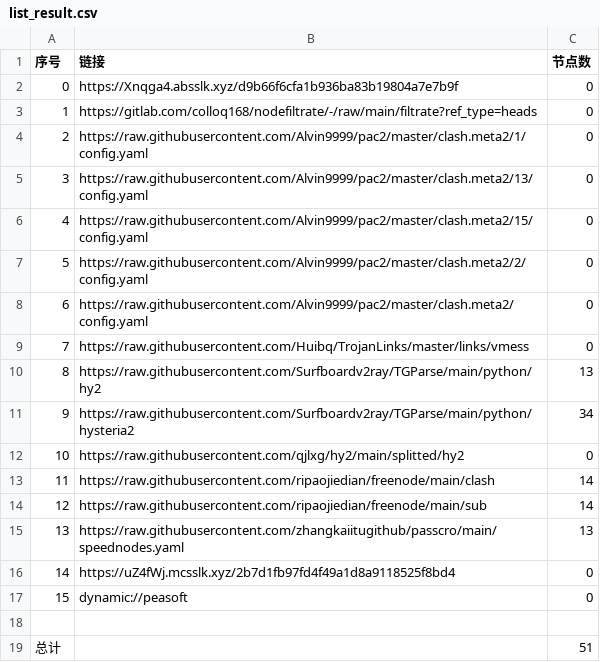
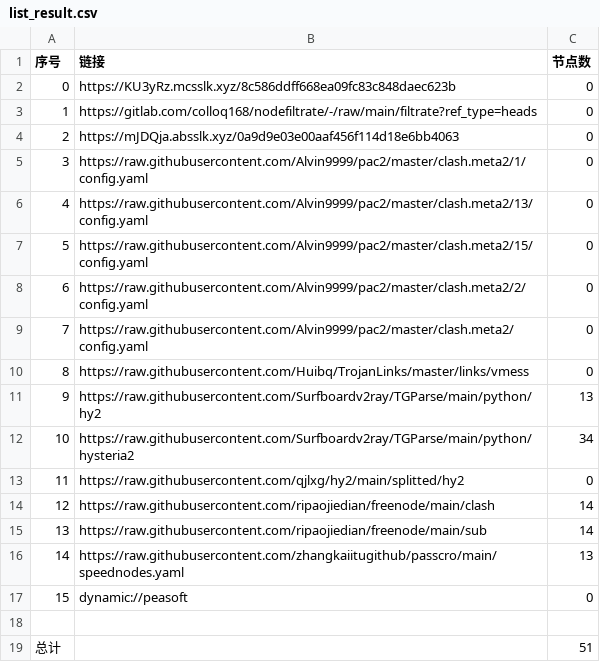
Before and after one commit to link8077/AutoMergePublicNodes, a CSV file: list_result.csv, drawn as a sheet; removed rows and columns are numbered as before the commit, all else as after; the diff names each change by its address in the sheet, - before the commit and + after, or states it on an @@ line.

```diff
--- a/list_result.csv
+++ b/list_result.csv
-B2 (链接): https://Xnqga4.absslk.xyz/d9b66f6cfa1b936ba83b19804a7e7b9f
+B2 (链接): https://KU3yRz.mcsslk.xyz/8c586ddff668ea09fc83c848daec623b
+row 4: 2 | https://mJDQja.absslk.xyz/0a9d9e03e00aaf456f114d18e6bb4063 | 0
@@ column A (序号) renumbered between rows 5 and 16 @@
-row 16: 14 | https://uZ4fWj.mcsslk.xyz/2b7d1fb97fd4f49a1d8a9118525f8bd4 | 0
```
Also changed, not shown: 19 other files.
